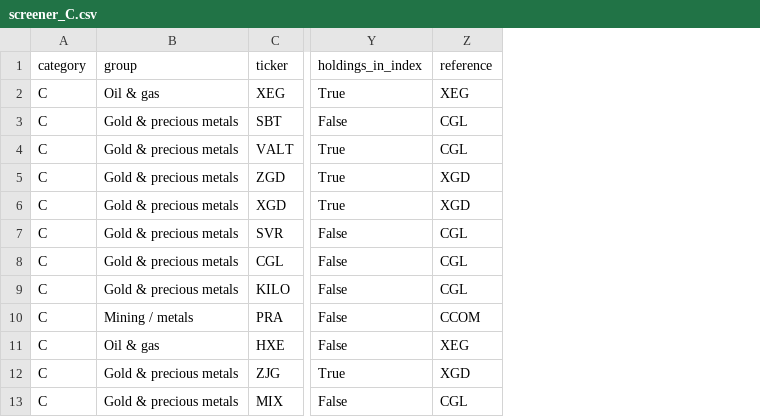
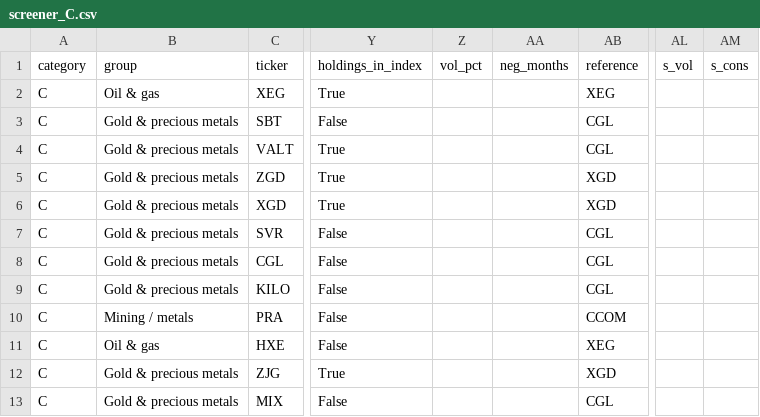
Before and after one commit to jiahualihuanahuan/portfolio-xray, a CSV file: sample_output/reports/screener_C.csv, drawn as a sheet; only a part is shown, gaps mark what is left out; the diff names each change by its address in the sheet, - before the commit and + after, or states it on an @@ line.

```diff
--- a/sample_output/reports/screener_C.csv
+++ b/sample_output/reports/screener_C.csv
+column Z (vol_pct), empty
+column AA (neg_months), empty
+column AL (s_vol), empty
+column AM (s_cons), empty
```
Also changed, not shown: sample_output/reports/screener_D.csv, sample_output/reports/screener_S.csv, 6 other files.
